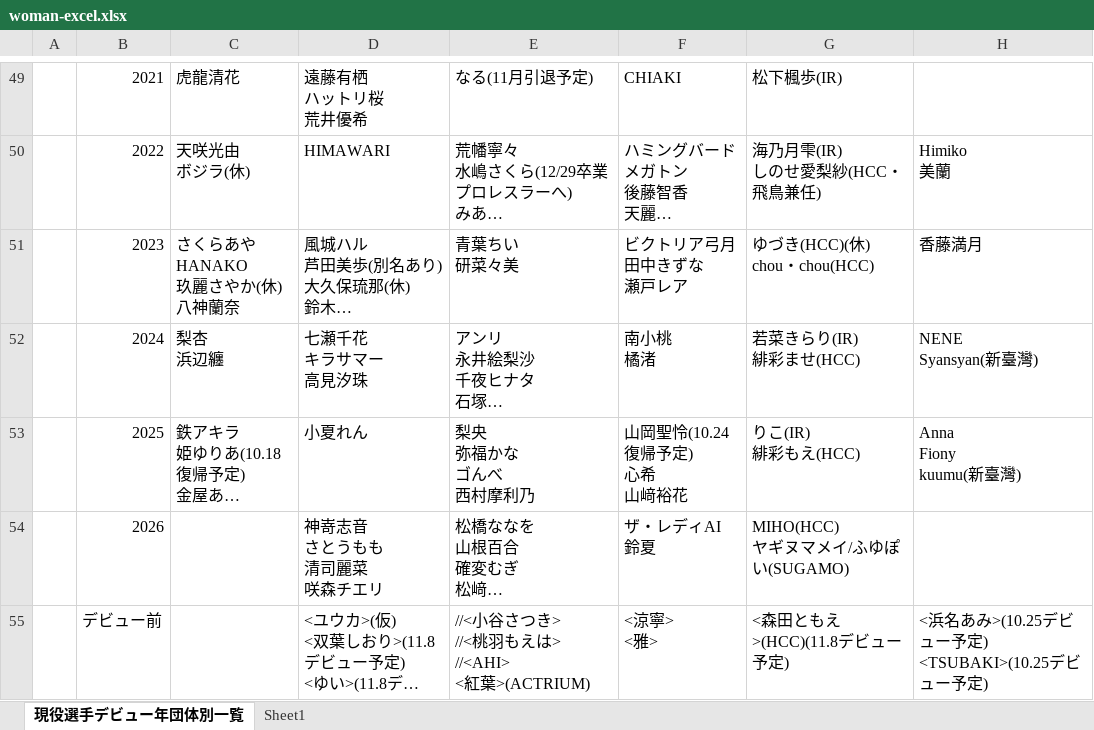
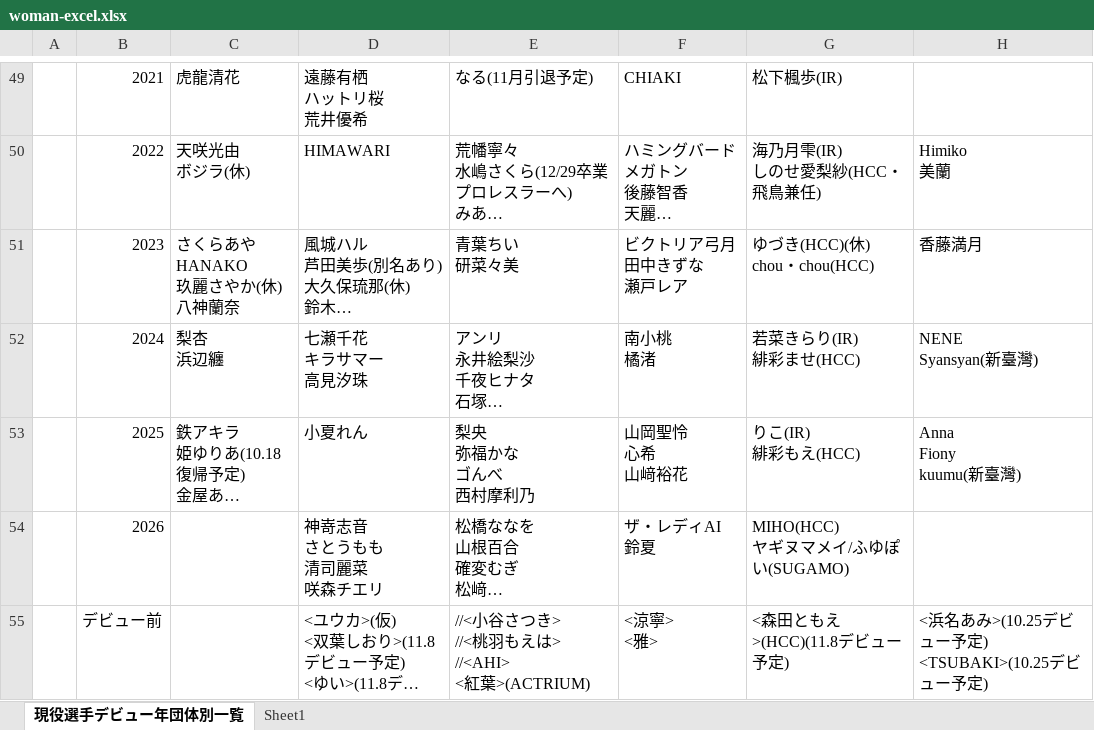
Before and after one commit to nakawankuma/joshi_wrestling_data, an Excel workbook: woman-excel.xlsx, sheet 現役選手デビュー年団体別一覧, drawn as a sheet; only a part is shown, gaps mark what is left out; long unchanged cells end in …; values as stored, in another font and other column widths than the file's, no borders; table styles not drawn; ↵ is a line break in a cell; the diff names each change by its address in the sheet, - before the commit and + after, or states it on an @@ line.

```diff
--- a/woman-excel.xlsx (sheet 現役選手デビュー年団体別一覧)
+++ b/woman-excel.xlsx (sheet 現役選手デビュー年団体別一覧)
-F53: 山岡聖怜(10.24復帰予定) ↵ 心希 ↵ 山﨑裕花
+F53: 山岡聖怜 ↵ 心希 ↵ 山﨑裕花
```
Also changed, not shown: 2 other files.
